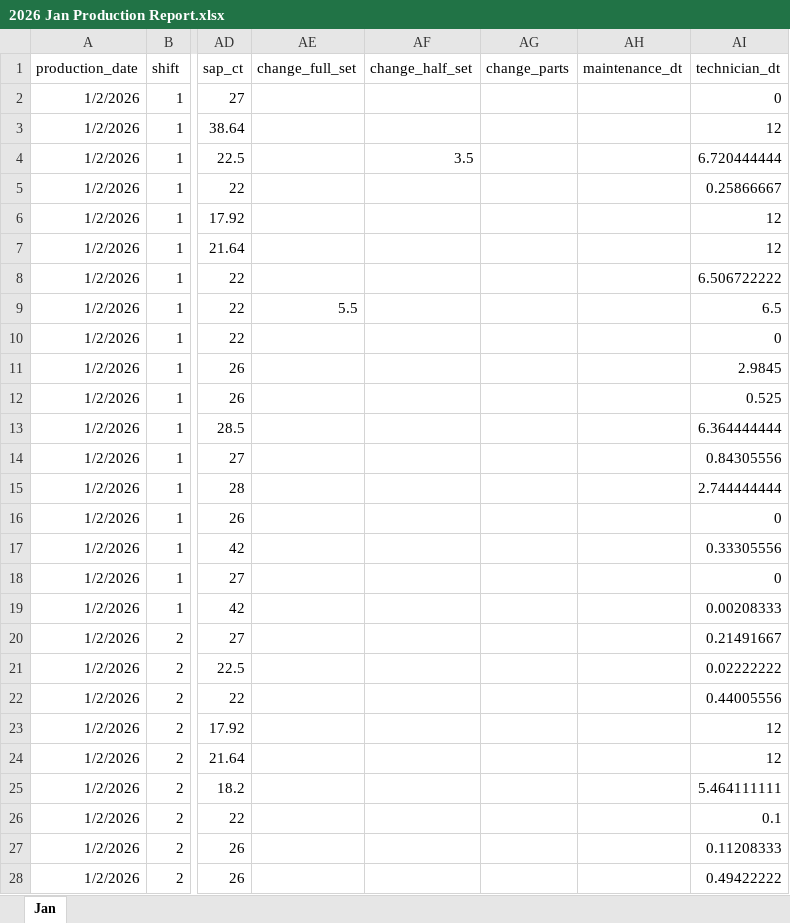
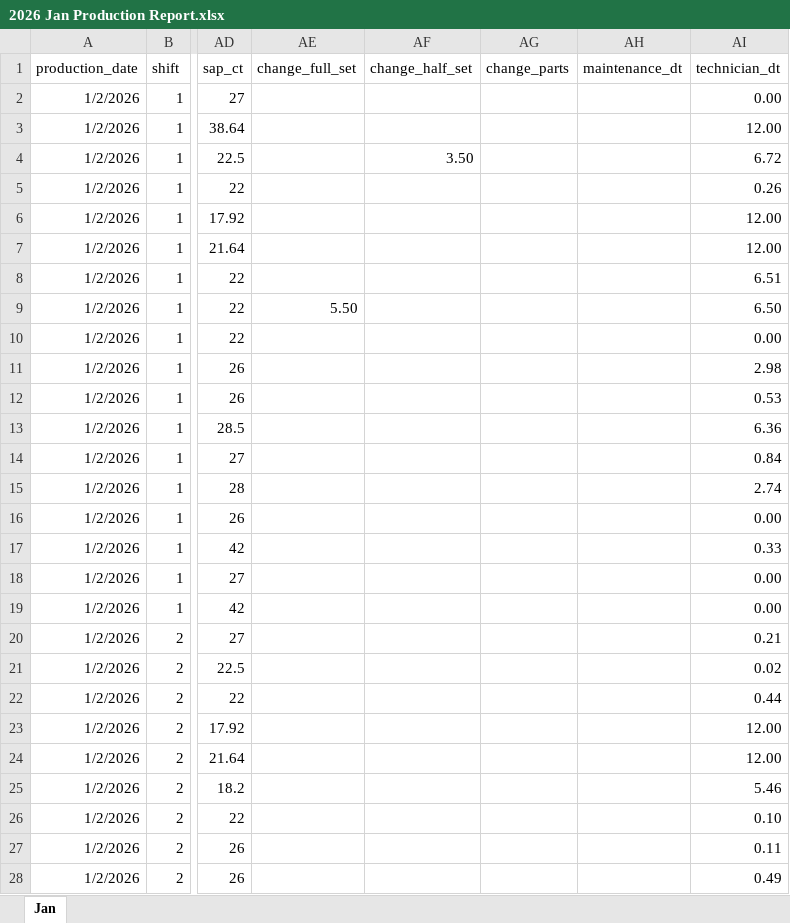
Before and after one commit to syafiqsu-99/CMS, an Excel workbook: 2026 Jan Production Report.xlsx, sheet Jan, drawn as a sheet; only a part is shown, gaps mark what is left out; values as stored, in another font and other column widths than the file's, no borders; table styles not drawn; the diff covers the shown part only; the diff names each change by its address in the sheet, - before the commit and + after, or states it on an @@ line.

```diff
--- a/2026 Jan Production Report.xlsx (sheet Jan)
+++ b/2026 Jan Production Report.xlsx (sheet Jan)
-AI2 (technician_dt): 0
+AI2 (technician_dt): 0.00
-AI3 (technician_dt): 12
+AI3 (technician_dt): 12.00
-AF4 (change_half_set): 3.5
+AF4 (change_half_set): 3.50
-AI4 (technician_dt): 6.720444444
+AI4 (technician_dt): 6.72
-AI5 (technician_dt): 0.25866667
+AI5 (technician_dt): 0.26
-AI6:AI7 (technician_dt): 12
+AI6:AI7 (technician_dt): 12.00
-AI8 (technician_dt): 6.506722222
+AI8 (technician_dt): 6.51
-AE9 (change_full_set): 5.5
+AE9 (change_full_set): 5.50
-AI9 (technician_dt): 6.5
+AI9 (technician_dt): 6.50
-AI10 (technician_dt): 0
+AI10 (technician_dt): 0.00
-AI11 (technician_dt): 2.9845
+AI11 (technician_dt): 2.98
-AI12 (technician_dt): 0.525
+AI12 (technician_dt): 0.53
-AI13 (technician_dt): 6.364444444
+AI13 (technician_dt): 6.36
-AI14 (technician_dt): 0.84305556
+AI14 (technician_dt): 0.84
-AI15 (technician_dt): 2.744444444
+AI15 (technician_dt): 2.74
-AI16 (technician_dt): 0
+AI16 (technician_dt): 0.00
-AI17 (technician_dt): 0.33305556
+AI17 (technician_dt): 0.33
-AI18 (technician_dt): 0
+AI18 (technician_dt): 0.00
-AI19 (technician_dt): 0.00208333
+AI19 (technician_dt): 0.00
-AI20 (technician_dt): 0.21491667
+AI20 (technician_dt): 0.21
-AI21 (technician_dt): 0.02222222
+AI21 (technician_dt): 0.02
-AI22 (technician_dt): 0.44005556
+AI22 (technician_dt): 0.44
-AI23:AI24 (technician_dt): 12
+AI23:AI24 (technician_dt): 12.00
-AI25 (technician_dt): 5.464111111
+AI25 (technician_dt): 5.46
-AI26 (technician_dt): 0.1
+AI26 (technician_dt): 0.10
-AI27 (technician_dt): 0.11208333
+AI27 (technician_dt): 0.11
-AI28 (technician_dt): 0.49422222
+AI28 (technician_dt): 0.49
```
Also changed, not shown: 1165 edited cells and cell formats elsewhere in this sheet, formulas that keep their value, hidden cells, PLC_address.xlsx, 57 other files.
